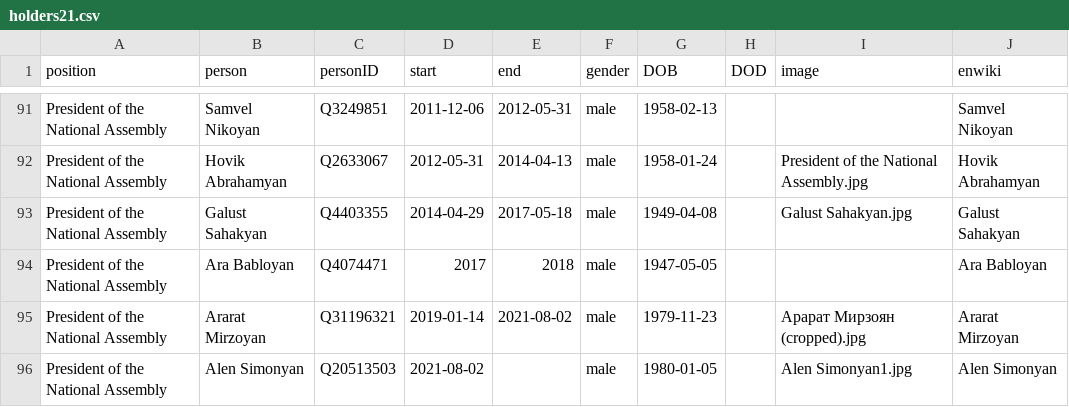
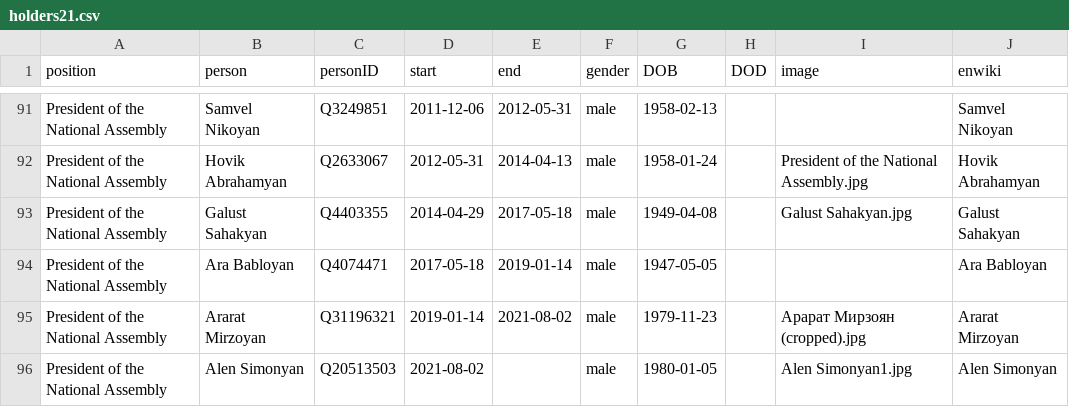
Before and after one commit to every-politician-scrapers/armenia-ministers, a CSV file: html/holders21.csv, drawn as a sheet; only a part is shown, gaps mark what is left out.

Commit message:
PCB update

```diff
--- a/html/holders21.csv
+++ b/html/holders21.csv
@@ -93,3 +93,3 @@ President of the National Assembly,Hovik Abrahamyan,Q2633067,2012-05-31,2014-04-
 President of the National Assembly,Galust Sahakyan,Q4403355,2014-04-29,2017-05-18,male,1949-04-08,,Galust Sahakyan.jpg,Galust Sahakyan
-President of the National Assembly,Ara Babloyan,Q4074471,2017,2018,male,1947-05-05,,,Ara Babloyan
+President of the National Assembly,Ara Babloyan,Q4074471,2017-05-18,2019-01-14,male,1947-05-05,,,Ara Babloyan
 President of the National Assembly,Ararat Mirzoyan,Q31196321,2019-01-14,2021-08-02,male,1979-11-23,,Арарат Мирзоян (cropped).jpg,Ararat Mirzoyan
```
